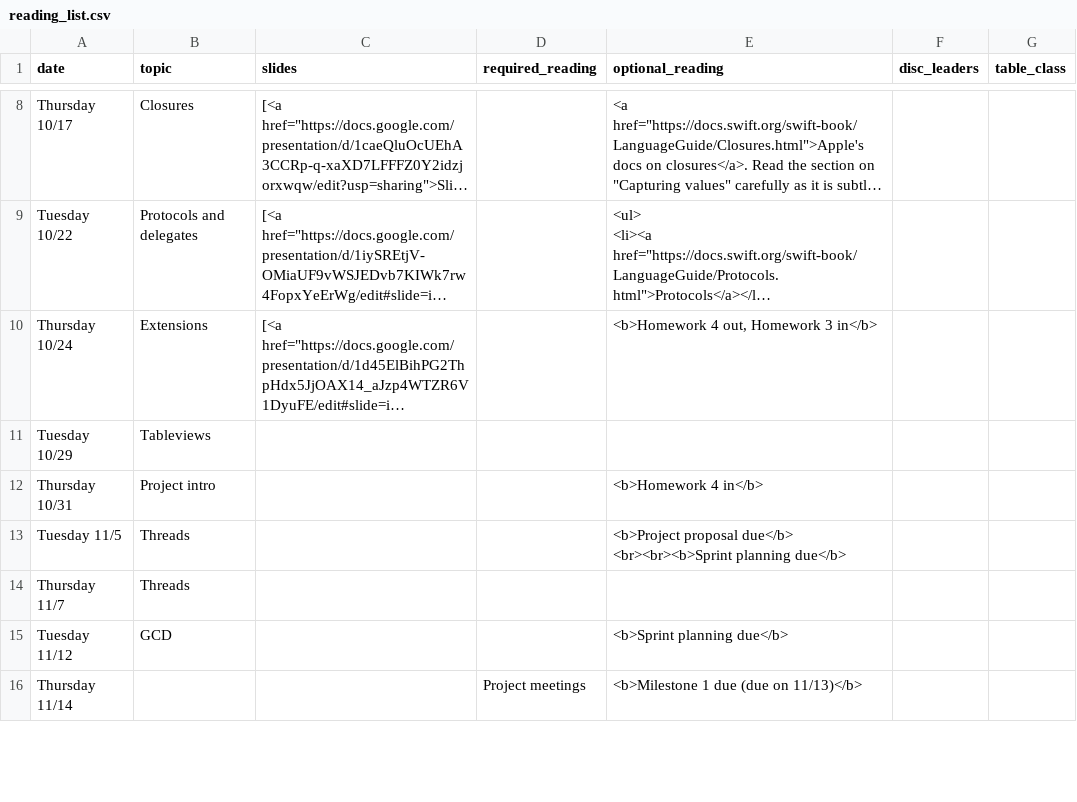
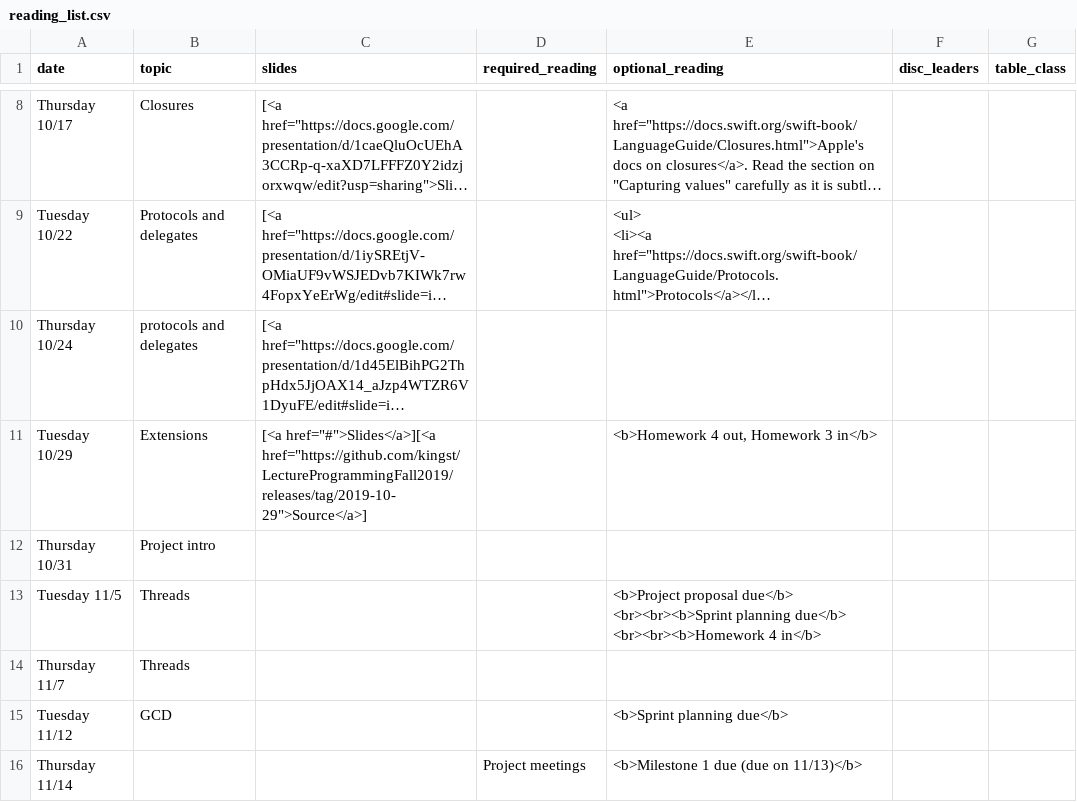
Before and after one commit to kingst/kingst-ucdavis, a CSV file: classes/f19-ecs189e/reading_list.csv, drawn as a sheet; only a part is shown, gaps mark what is left out; long unchanged cells end in …; ↵ is a line break in a cell; the diff names each change by its address in the sheet, - before the commit and + after, or states it on an @@ line.

Commit message:
Bump reading list

```diff
--- a/classes/f19-ecs189e/reading_list.csv
+++ b/classes/f19-ecs189e/reading_list.csv
-B10 (topic): Extensions
+B10 (topic): protocols and delegates
-E10 (optional_reading): <b>Homework 4 out, Homework 3 in</b>
+E10 (optional_reading): (empty)
-B11 (topic): Tableviews
+B11 (topic): Extensions
-C11 (slides): (empty)
+C11 (slides): [<a href="#">Slides</a>][<a href="https://github.com/kingst/LectureProgrammingFall2019/releases/tag/2019-10-29">Source</a>]
-E11 (optional_reading): (empty)
+E11 (optional_reading): <b>Homework 4 out, Homework 3 in</b>
-E12 (optional_reading): <b>Homework 4 in</b>
+E12 (optional_reading): (empty)
-E13 (optional_reading): …planning due</b>
+E13 (optional_reading): …planning due</b> ↵ <br><br><b>Homework 4 in</b>
```
